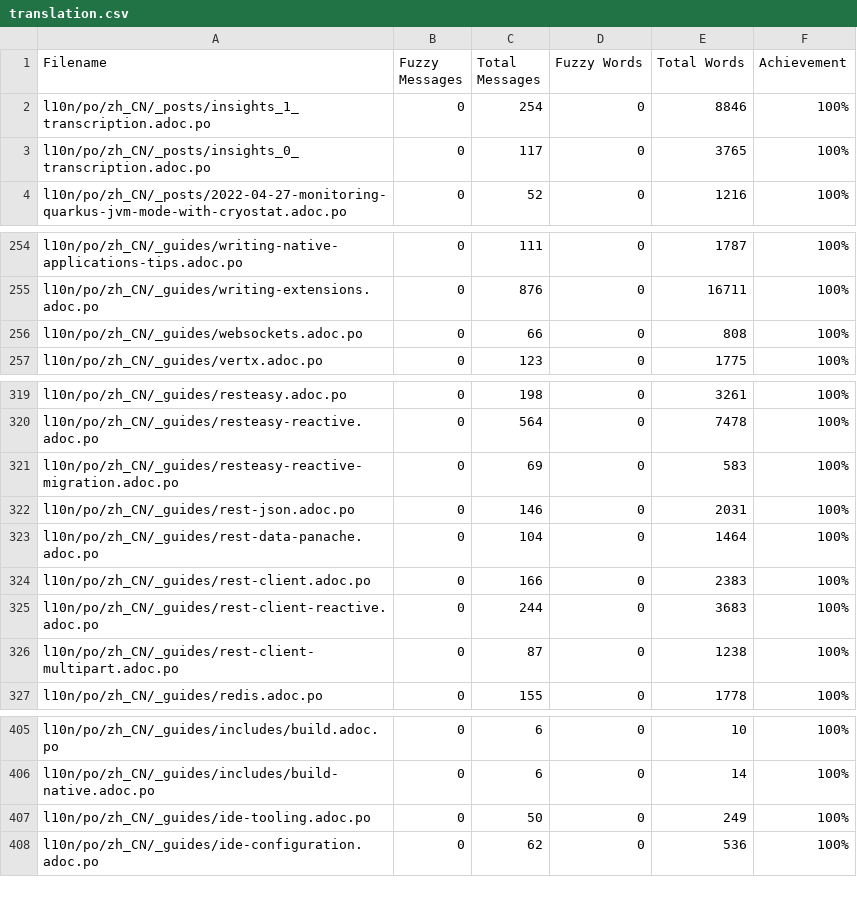
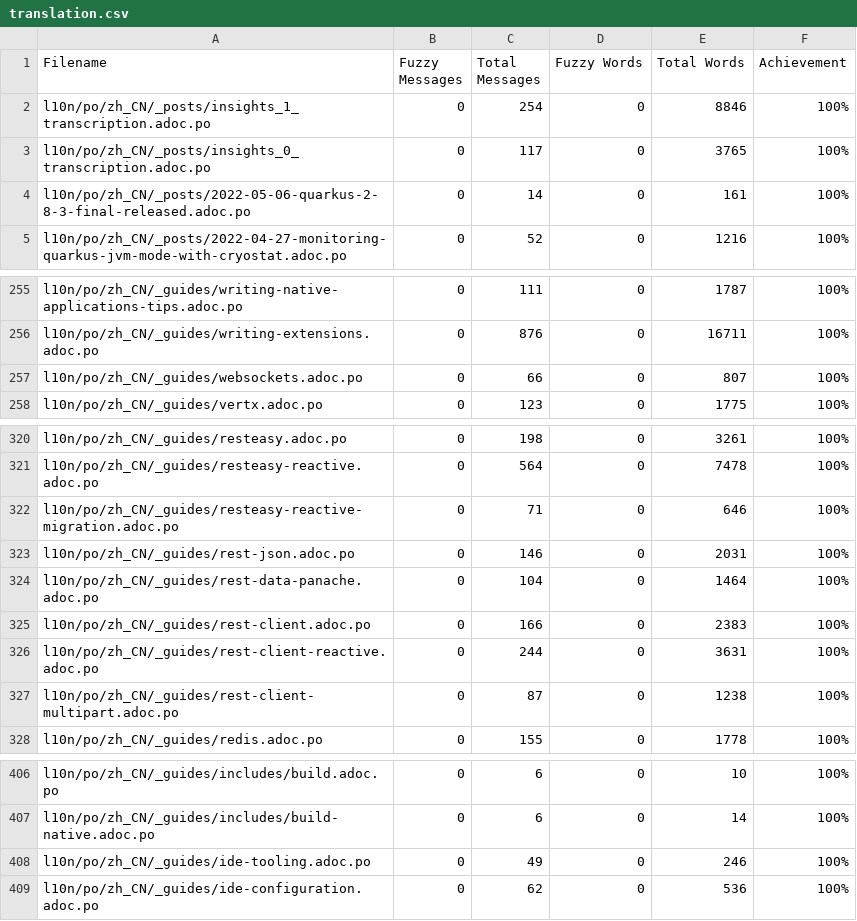
Before and after one commit to giant35/quarkusZH, a CSV file: l10n/stats/translation.csv, drawn as a sheet; only a part is shown, gaps mark what is left out.

Commit message:
Update translation stats

```diff
--- a/l10n/stats/translation.csv
+++ b/l10n/stats/translation.csv
@@ -3,2 +3,3 @@ l10n/po/zh_CN/_posts/insights_1_transcription.adoc.po, 0, 254, 0, 8846 ,100%
 l10n/po/zh_CN/_posts/insights_0_transcription.adoc.po, 0, 117, 0, 3765 ,100%
+l10n/po/zh_CN/_posts/2022-05-06-quarkus-2-8-3-final-released.adoc.po, 0, 14, 0, 161 ,100%
 l10n/po/zh_CN/_posts/2022-04-27-monitoring-quarkus-jvm-mode-with-cryostat.adoc.po, 0, 52, 0, 1216 ,100%
@@ -255,3 +256,3 @@ l10n/po/zh_CN/_guides/writing-native-applications-tips.adoc.po, 0, 111, 0, 1787
 l10n/po/zh_CN/_guides/writing-extensions.adoc.po, 0, 876, 0, 16711 ,100%
-l10n/po/zh_CN/_guides/websockets.adoc.po, 0, 66, 0, 808 ,100%
+l10n/po/zh_CN/_guides/websockets.adoc.po, 0, 66, 0, 807 ,100%
 l10n/po/zh_CN/_guides/vertx.adoc.po, 0, 123, 0, 1775 ,100%
@@ -320,3 +321,3 @@ l10n/po/zh_CN/_guides/resteasy.adoc.po, 0, 198, 0, 3261 ,100%
 l10n/po/zh_CN/_guides/resteasy-reactive.adoc.po, 0, 564, 0, 7478 ,100%
-l10n/po/zh_CN/_guides/resteasy-reactive-migration.adoc.po, 0, 69, 0, 583 ,100%
+l10n/po/zh_CN/_guides/resteasy-reactive-migration.adoc.po, 0, 71, 0, 646 ,100%
 l10n/po/zh_CN/_guides/rest-json.adoc.po, 0, 146, 0, 2031 ,100%
@@ -324,3 +325,3 @@ l10n/po/zh_CN/_guides/rest-data-panache.adoc.po, 0, 104, 0, 1464 ,100%
 l10n/po/zh_CN/_guides/rest-client.adoc.po, 0, 166, 0, 2383 ,100%
-l10n/po/zh_CN/_guides/rest-client-reactive.adoc.po, 0, 244, 0, 3683 ,100%
+l10n/po/zh_CN/_guides/rest-client-reactive.adoc.po, 0, 244, 0, 3631 ,100%
 l10n/po/zh_CN/_guides/rest-client-multipart.adoc.po, 0, 87, 0, 1238 ,100%
@@ -406,3 +407,3 @@ l10n/po/zh_CN/_guides/includes/build.adoc.po, 0, 6, 0, 10 ,100%
 l10n/po/zh_CN/_guides/includes/build-native.adoc.po, 0, 6, 0, 14 ,100%
-l10n/po/zh_CN/_guides/ide-tooling.adoc.po, 0, 50, 0, 249 ,100%
+l10n/po/zh_CN/_guides/ide-tooling.adoc.po, 0, 49, 0, 246 ,100%
 l10n/po/zh_CN/_guides/ide-configuration.adoc.po, 0, 62, 0, 536 ,100%
```
